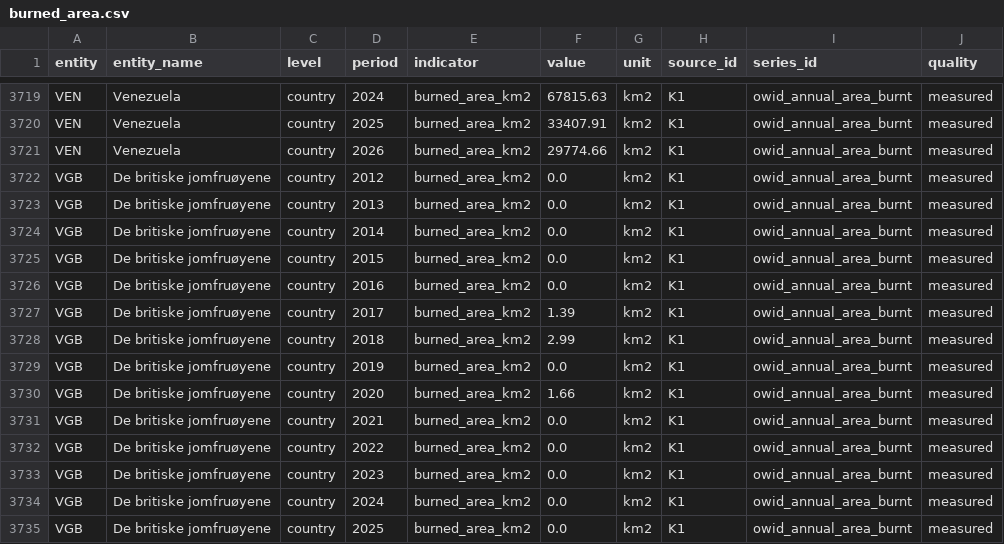
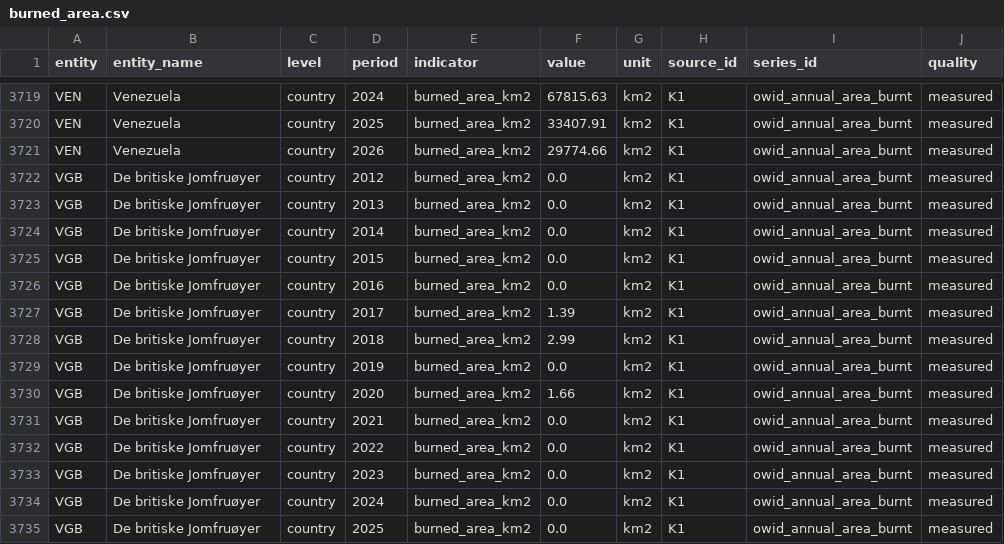
Before and after one commit to sheffielddivided/skogbranner, a CSV file: data/processed/burned_area.csv, drawn as a sheet; only a part is shown, gaps mark what is left out; the diff covers the shown part only; the diff names each change by its address in the sheet, - before the commit and + after, or states it on an @@ line.

```diff
--- a/data/processed/burned_area.csv
+++ b/data/processed/burned_area.csv
-B3722:B3735 (entity_name): De britiske jomfruøyene
+B3722:B3735 (entity_name): De britiske Jomfruøyer
```
Also changed, not shown: 151 edited cells elsewhere in this file, 2 other files.
